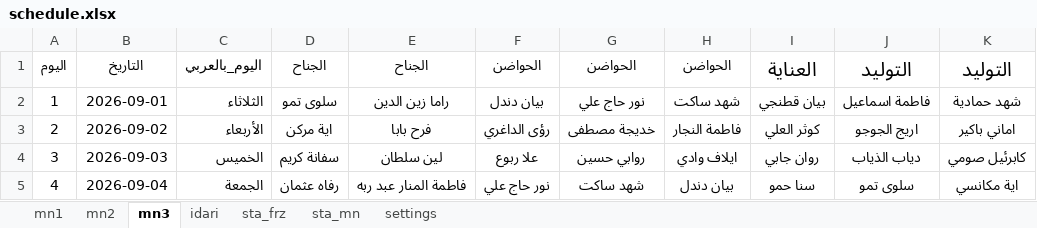
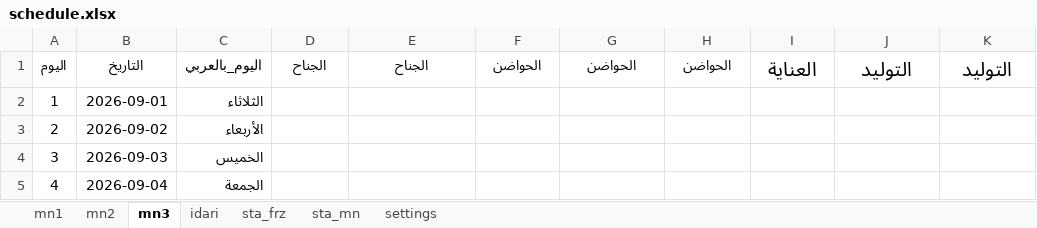
Before and after one commit to AlaaAlali99/alaa.pediatric, an Excel workbook: schedule.xlsx, sheet mn3, drawn as a sheet; only a part is shown; values as stored, in another font and other column widths than the file's, no borders; charts and pictures not drawn; the diff covers the shown part only; the diff names each change by its address in the sheet, - before the commit and + after, or states it on an @@ line.

```diff
--- a/schedule.xlsx (sheet mn3)
+++ b/schedule.xlsx (sheet mn3)
-D2: سلوى تمو
+D2: (empty)
-E2: راما زين الدين
+E2: (empty)
-F2: بيان دندل
+F2: (empty)
-G2: نور حاج علي
+G2: (empty)
-H2: شهد ساكت
+H2: (empty)
-I2: بيان قطنجي
+I2: (empty)
-J2: فاطمة اسماعيل
+J2: (empty)
-K2: شهد حمادية
+K2: (empty)
-D3: اية مركن
+D3: (empty)
-E3: فرح بابا
+E3: (empty)
-F3: رؤى الداغري
+F3: (empty)
-G3: خديجة مصطفى
+G3: (empty)
-H3: فاطمة النجار
+H3: (empty)
-I3: كوثر العلي
+I3: (empty)
-J3: اريج الجوجو
+J3: (empty)
-K3: اماني باكير
+K3: (empty)
-D4: سفانة كريم
+D4: (empty)
-E4: لين سلطان
+E4: (empty)
-F4: علا ربوع
+F4: (empty)
-G4: روابي حسين
+G4: (empty)
-H4: ايلاف وادي
+H4: (empty)
-I4: روان جابي
+I4: (empty)
-J4: دياب الذياب
+J4: (empty)
-K4: كابرئيل صومي
+K4: (empty)
-D5: رفاه عثمان
+D5: (empty)
-E5: فاطمة المنار عبد ربه
+E5: (empty)
-F5: نور حاج علي
+F5: (empty)
-G5: شهد ساكت
+G5: (empty)
-H5: بيان دندل
+H5: (empty)
-I5: سنا حمو
+I5: (empty)
-J5: سلوى تمو
+J5: (empty)
-K5: اية مكانسي
+K5: (empty)
```
Also changed, not shown: 208 edited cells elsewhere in this sheet, sheet mn1, sheet idari.
